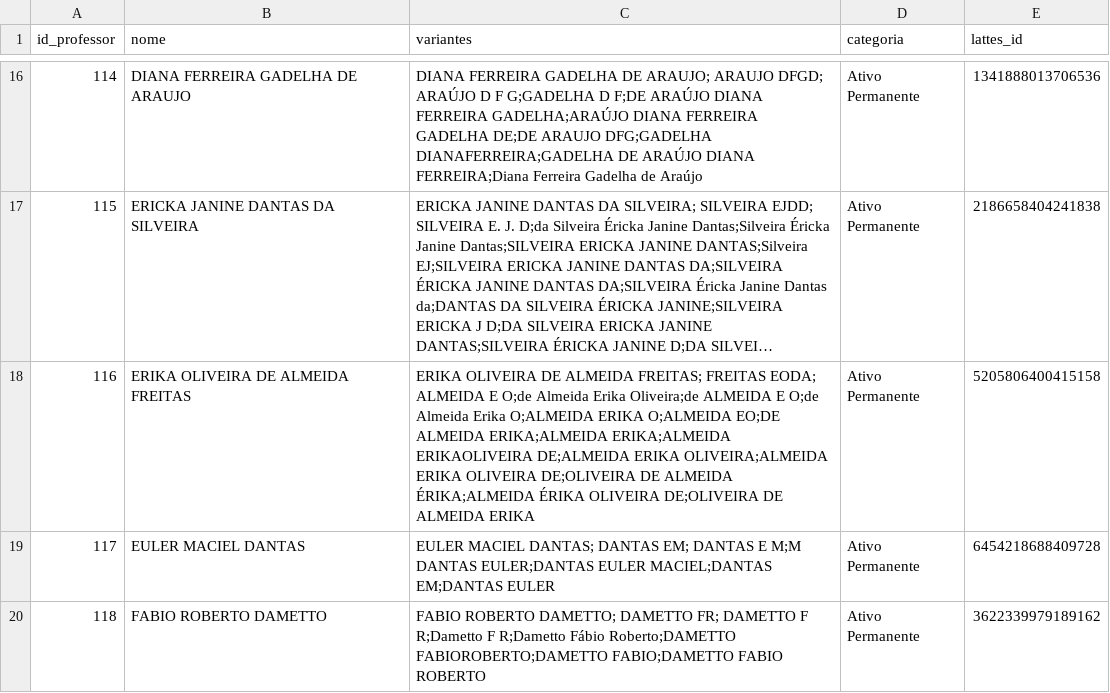
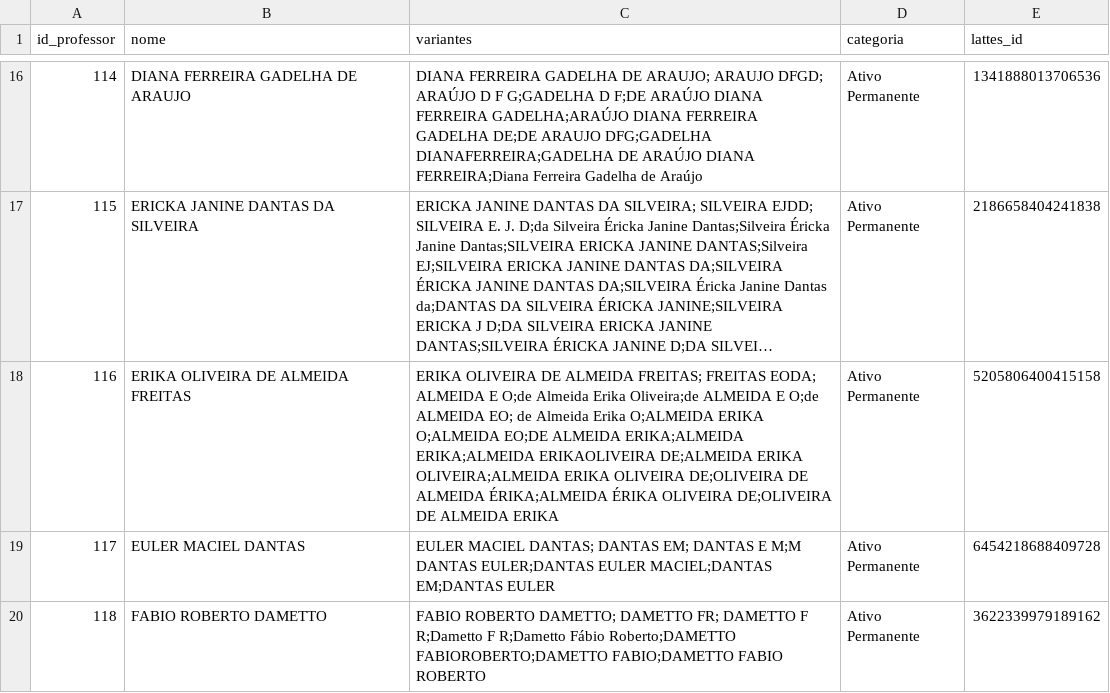
Before and after one commit to rdcar/OdontoPub, a CSV file: professores.csv, drawn as a sheet; only a part is shown, gaps mark what is left out; long unchanged cells end in …; the diff names each change by its address in the sheet, - before the commit and + after, or states it on an @@ line.

```diff
--- a/professores.csv
+++ b/professores.csv
-C18 (variantes): …E O;de Almeida Erika…
+C18 (variantes): …E O;de ALMEIDA EO; de Almeida Erika…
```
Also changed, not shown: vinculos.csv, 3 other files.
